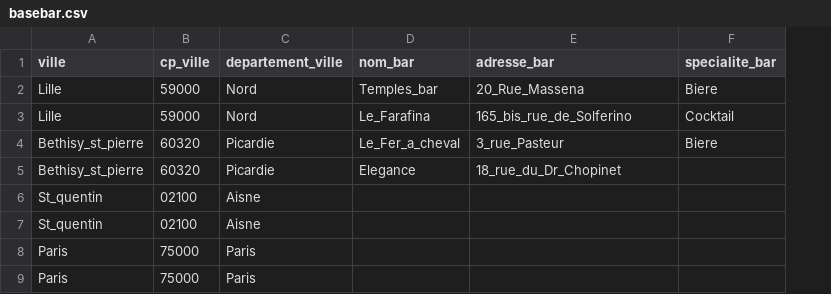
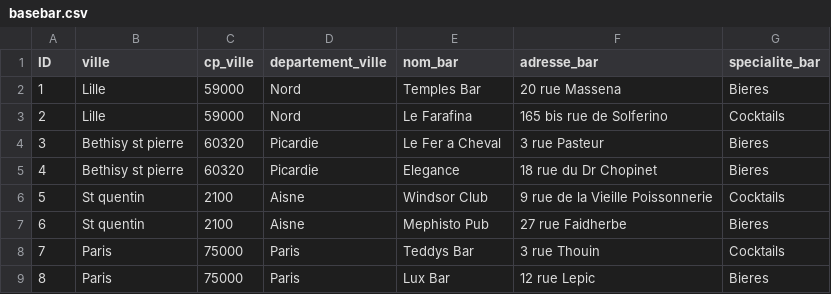
Before and after one commit to MaraYB/ProjetPhp, a CSV file: basebar.csv, drawn as a sheet; removed rows and columns are numbered as before the commit, all else as after; the diff names each change by its address in the sheet, - before the commit and + after, or states it on an @@ line.

Commit message:
Données de la base
Ensemble de données créées pour la base

```diff
--- a/basebar.csv
+++ b/basebar.csv
+column A (ID), rows 2-5: 1 | 2 | 3 | 4; rows 8-9: 7 | 8
-E2 (nom_bar): Temples_bar
+E2 (nom_bar): Temples Bar
-F2 (adresse_bar): 20_Rue_Massena
+F2 (adresse_bar): 20 rue Massena
-G2 (specialite_bar): Biere
+G2 (specialite_bar): Bieres
-E3 (nom_bar): Le_Farafina
+E3 (nom_bar): Le Farafina
-F3 (adresse_bar): 165_bis_rue_de_Solferino
+F3 (adresse_bar): 165 bis rue de Solferino
-G3 (specialite_bar): Cocktail
+G3 (specialite_bar): Cocktails
-B4:B5 (ville): Bethisy_st_pierre
+B4:B5 (ville): Bethisy st pierre
-E4 (nom_bar): Le_Fer_a_cheval
+E4 (nom_bar): Le Fer a Cheval
-F4 (adresse_bar): 3_rue_Pasteur
+F4 (adresse_bar): 3 rue Pasteur
-G4 (specialite_bar): Biere
+G4 (specialite_bar): Bieres
-F5 (adresse_bar): 18_rue_du_Dr_Chopinet
+F5 (adresse_bar): 18 rue du Dr Chopinet
-G5 (specialite_bar): (empty)
+G5 (specialite_bar): Bieres
-row 6: St_quentin | 02100 | Aisne
-row 7: St_quentin | 02100 | Aisne
+row 6: 5 | St quentin | 2100 | Aisne | Windsor Club | 9 rue de la Vieille Poissonnerie | Cocktails
+row 7: 6 | St quentin | 2100 | Aisne | Mephisto Pub | 27 rue Faidherbe | Bieres
-E8 (nom_bar): (empty)
+E8 (nom_bar): Teddys Bar
-F8 (adresse_bar): (empty)
+F8 (adresse_bar): 3 rue Thouin
-G8 (specialite_bar): (empty)
+G8 (specialite_bar): Cocktails
-E9 (nom_bar): (empty)
+E9 (nom_bar): Lux Bar
-F9 (adresse_bar): (empty)
+F9 (adresse_bar): 12 rue Lepic
-G9 (specialite_bar): (empty)
+G9 (specialite_bar): Bieres
```
